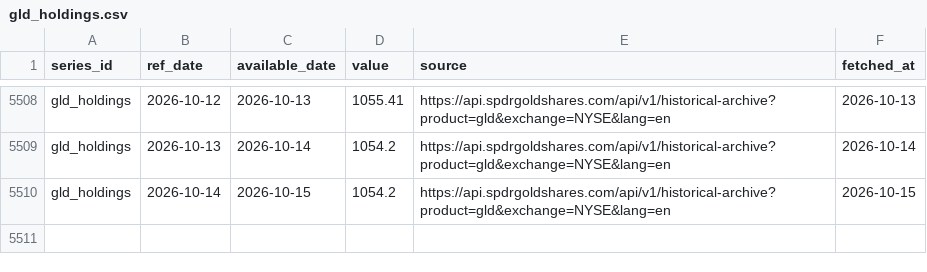
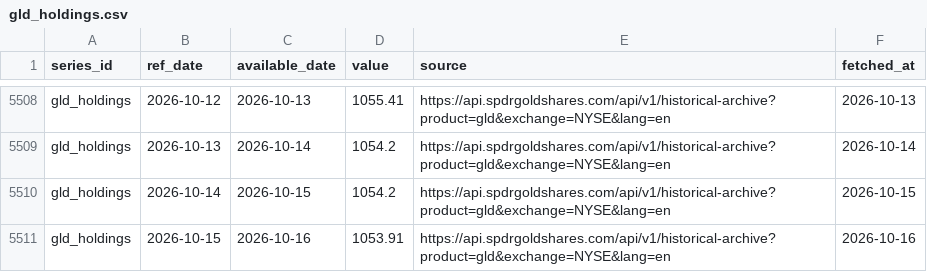
Before and after one commit to Shawhir/Commodities, a CSV file: data/store/gld_holdings.csv, drawn as a sheet; only a part is shown, gaps mark what is left out.

```diff
--- a/data/store/gld_holdings.csv
+++ b/data/store/gld_holdings.csv
@@ -5510 +5510,2 @@ gld_holdings,2026-10-13,2026-10-14,1054.2,https://api.spdrgoldshares.com/api/v1/
 gld_holdings,2026-10-14,2026-10-15,1054.2,https://api.spdrgoldshares.com/api/v1/historical-archive?product=gld&exchange=NYSE&lang=en,2026-10-15
+gld_holdings,2026-10-15,2026-10-16,1053.91,https://api.spdrgoldshares.com/api/v1/historical-archive?product=gld&exchange=NYSE&lang=en,2026-10-16
```
Also changed, not shown: data/store/breakeven_10y.csv, data/store/chf_3m_rate.csv, 25 other files.
